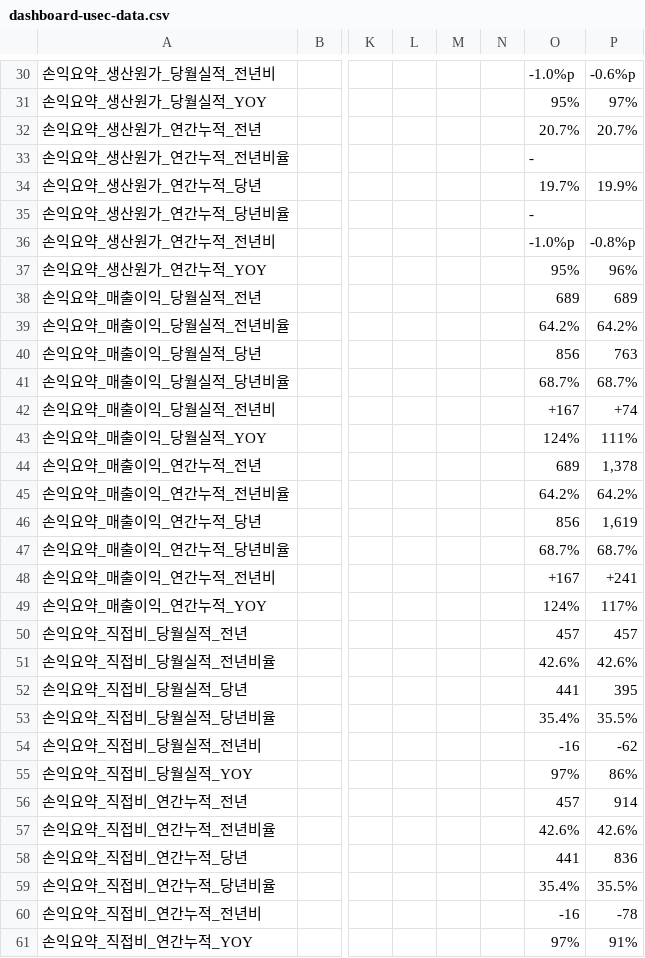
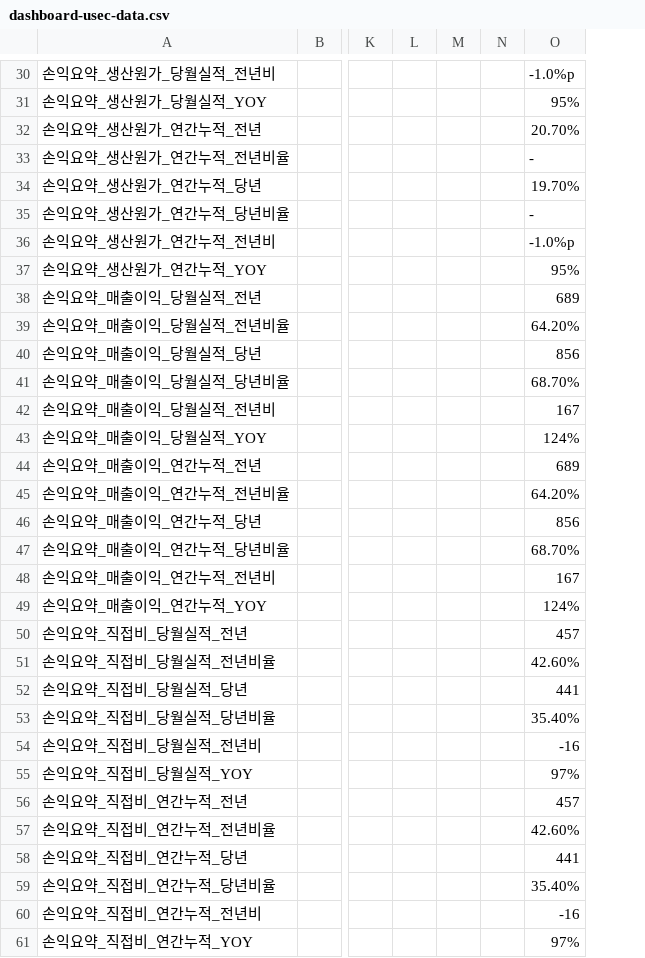
Before and after one commit to kyeongsoo88/New_stodashboard, a CSV file: frontend/public/data/dashboard-usec-data.csv, drawn as a sheet; only a part is shown, gaps mark what is left out; the diff covers the shown part only; the diff names each change by its address in the sheet, - before the commit and + after, or states it on an @@ line.

```diff
--- a/frontend/public/data/dashboard-usec-data.csv
+++ b/frontend/public/data/dashboard-usec-data.csv
-column P, rows 30-61: -0.6%p | 97% | 20.7% |  | 19.9% |  | -0.8%p | 96% | 689 | 64.2% | 763 | 68.7% | +74 | 111% | 1,378 | 64.2% | 1,619 | 68.7% | +241 | 117% | 457 | 42.6% | 395 | 35.5% | -62 | 86% | 914 | 42.6% | 836 | 35.5% | -78 | 91%
-O32: 20.7%
+O32: 20.70%
-O34: 19.7%
+O34: 19.70%
-O39: 64.2%
+O39: 64.20%
-O41: 68.7%
+O41: 68.70%
-O42: +167
+O42: 167
-O45: 64.2%
+O45: 64.20%
-O47: 68.7%
+O47: 68.70%
-O48: +167
+O48: 167
-O51: 42.6%
+O51: 42.60%
-O53: 35.4%
+O53: 35.40%
-O57: 42.6%
+O57: 42.60%
-O59: 35.4%
+O59: 35.40%
```
Also changed, not shown: 39 edited cells elsewhere in this file, 1 other file.
